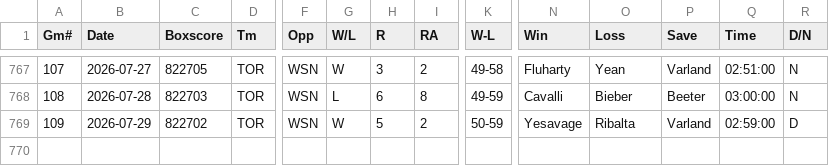
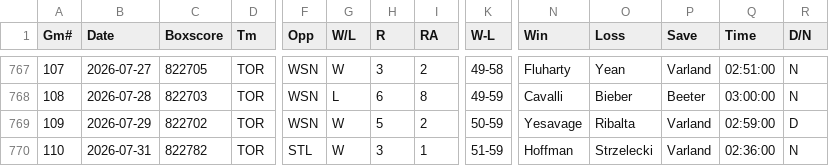
Before and after one commit to ironmanics/mlb-data, a CSV file: data/gamelogs/TOR.csv, drawn as a sheet; only a part is shown, gaps mark what is left out; rows hold the shown columns only; the diff names each change by its address in the sheet, - before the commit and + after, or states it on an @@ line.

Commit message:
Add 1 game(s) for TOR — 2026-08-01

```diff
--- a/data/gamelogs/TOR.csv
+++ b/data/gamelogs/TOR.csv
+row 770: 110 | 2026-07-31 | 822782 | TOR | STL | W | 3 | 1 | 51-59 | Hoffman | Strzelecki | Varland | 02:36:00 | N
```
